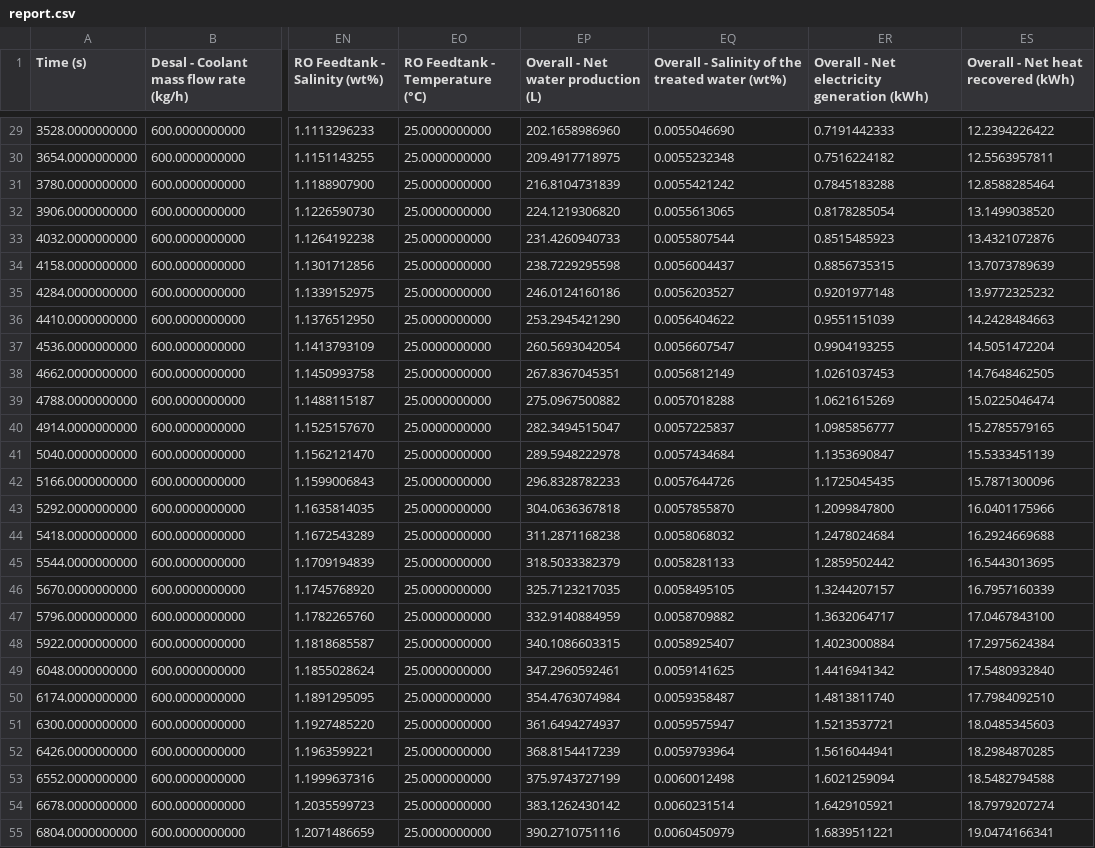
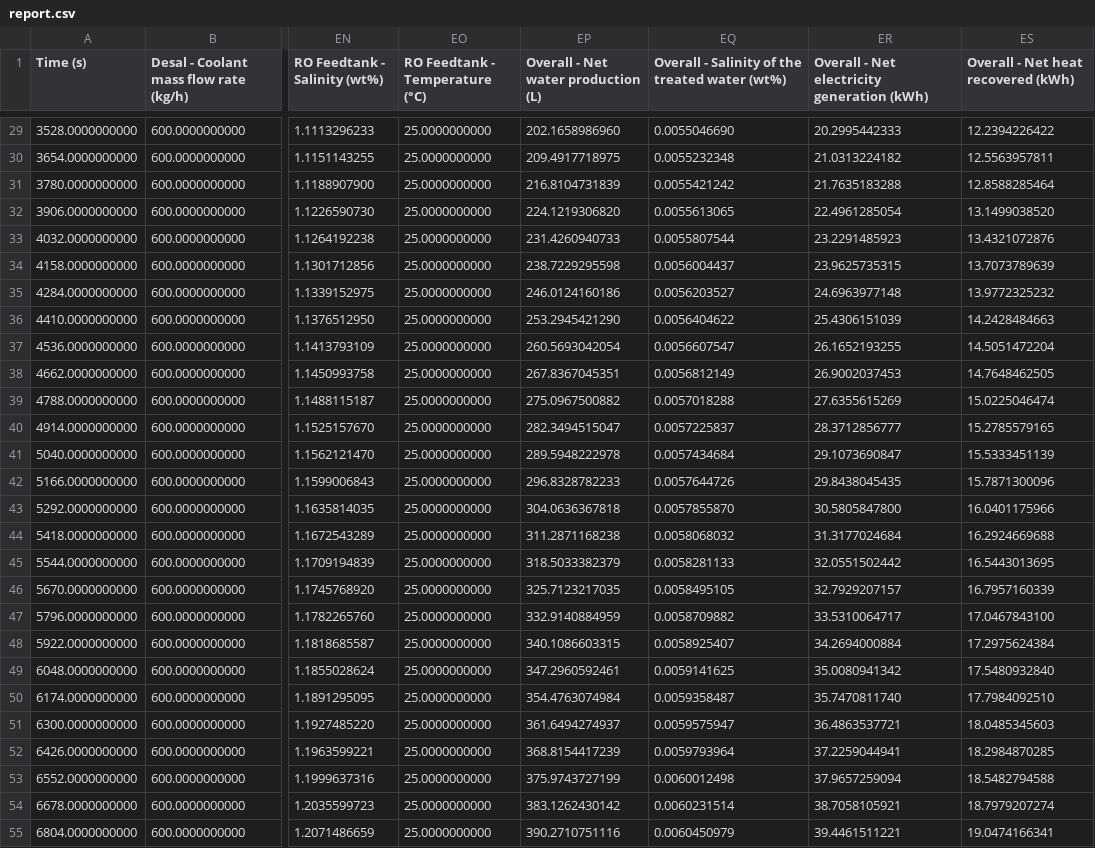
Before and after one commit to LucasPimentaM/mapeamento_galp, a CSV file: report.csv, drawn as a sheet; only a part is shown, gaps mark what is left out; the diff covers the shown part only; the diff names each change by its address in the sheet, - before the commit and + after, or states it on an @@ line.

```diff
--- a/report.csv
+++ b/report.csv
-ER29: 0.7191442333
+ER29: 20.2995442333
-ER30: 0.7516224182
+ER30: 21.0313224182
-ER31: 0.7845183288
+ER31: 21.7635183288
-ER32: 0.8178285054
+ER32: 22.4961285054
-ER33: 0.8515485923
+ER33: 23.2291485923
-ER34: 0.8856735315
+ER34: 23.9625735315
-ER35: 0.9201977148
+ER35: 24.6963977148
-ER36: 0.9551151039
+ER36: 25.4306151039
-ER37: 0.9904193255
+ER37: 26.1652193255
-ER38: 1.0261037453
+ER38: 26.9002037453
-ER39: 1.0621615269
+ER39: 27.6355615269
-ER40: 1.0985856777
+ER40: 28.3712856777
-ER41: 1.1353690847
+ER41: 29.1073690847
-ER42: 1.1725045435
+ER42: 29.8438045435
-ER43: 1.2099847800
+ER43: 30.5805847800
-ER44: 1.2478024684
+ER44: 31.3177024684
-ER45: 1.2859502442
+ER45: 32.0551502442
-ER46: 1.3244207157
+ER46: 32.7929207157
-ER47: 1.3632064717
+ER47: 33.5310064717
-ER48: 1.4023000884
+ER48: 34.2694000884
-ER49: 1.4416941342
+ER49: 35.0080941342
-ER50: 1.4813811740
+ER50: 35.7470811740
-ER51: 1.5213537721
+ER51: 36.4863537721
-ER52: 1.5616044941
+ER52: 37.2259044941
-ER53: 1.6021259094
+ER53: 37.9657259094
-ER54: 1.6429105921
+ER54: 38.7058105921
-ER55: 1.6839511221
+ER55: 39.4461511221
```
Also changed, not shown: 173 edited cells elsewhere in this file, 4 other files.
